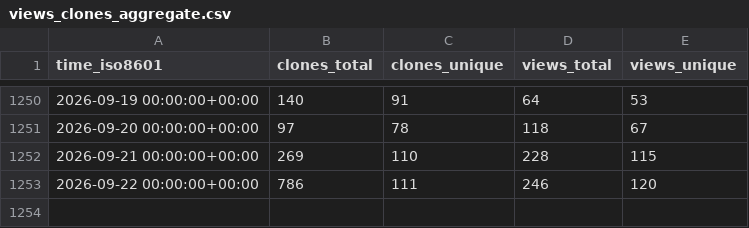
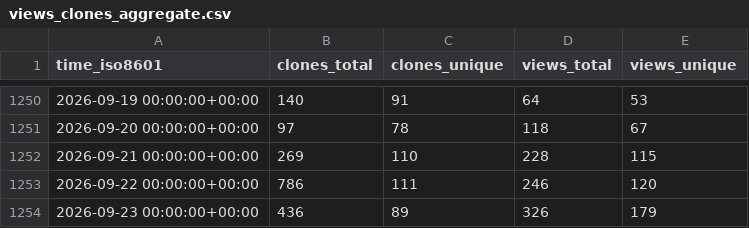
Before and after one commit to ANTsX/ANTs, a CSV file: ANTsX/ANTs/ghrs-data/views_clones_aggregate.csv, drawn as a sheet; only a part is shown, gaps mark what is left out; the diff names each change by its address in the sheet, - before the commit and + after, or states it on an @@ line.

```diff
--- a/ANTsX/ANTs/ghrs-data/views_clones_aggregate.csv
+++ b/ANTsX/ANTs/ghrs-data/views_clones_aggregate.csv
+row 1254: 2026-09-23 00:00:00+00:00 | 436 | 89 | 326 | 179
```
Also changed, not shown: 1 other file.
